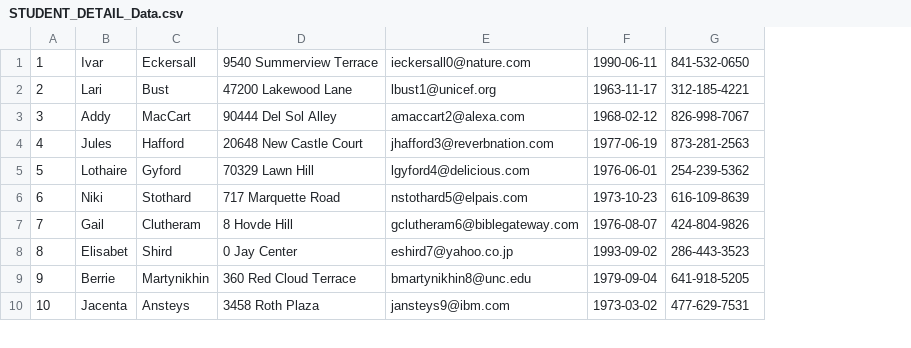
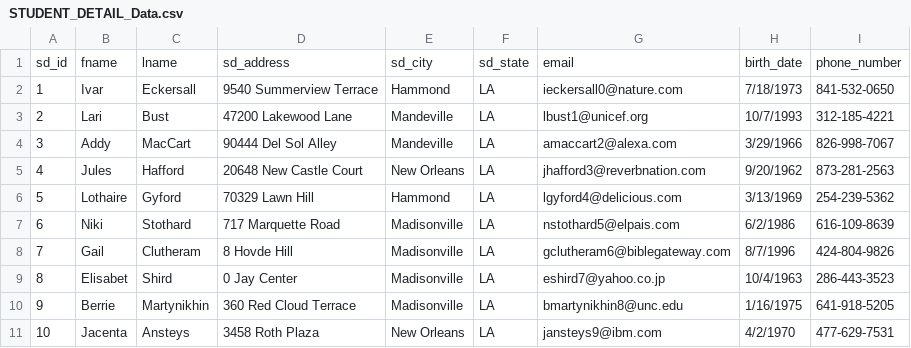
Before and after one commit to Phantom217/CMPS339DB-project, a CSV file: data_csv/STUDENT_DETAIL_Data.csv, drawn as a sheet; only a part is shown; removed rows and columns are numbered as before the commit, all else as after; the diff names each change by its address in the sheet, - before the commit and + after, or states it on an @@ line.

Commit message:
Update STUDENT_DETAIL_Data.csv

```diff
--- a/data_csv/STUDENT_DETAIL_Data.csv
+++ b/data_csv/STUDENT_DETAIL_Data.csv
+column E, rows 2-11: Hammond | Mandeville | Mandeville | New Orleans | Hammond | Madisonville | Madisonville | Madisonville | Madisonville | New Orleans
+column F, rows 2-11: all LA
-column F, rows 1-10: 1990-06-11 | 1963-11-17 | 1968-02-12 | 1977-06-19 | 1976-06-01 | 1973-10-23 | 1976-08-07 | 1993-09-02 | 1979-09-04 | 1973-03-02
+column H, rows 2-11: 7/18/1973 | 10/7/1993 | 3/29/1966 | 9/20/1962 | 3/13/1969 | 6/2/1986 | 8/7/1996 | 10/4/1963 | 1/16/1975 | 4/2/1970
+row 1: sd_id | fname | lname | sd_address | sd_city | sd_state | email | birth_date | phone_number
```
